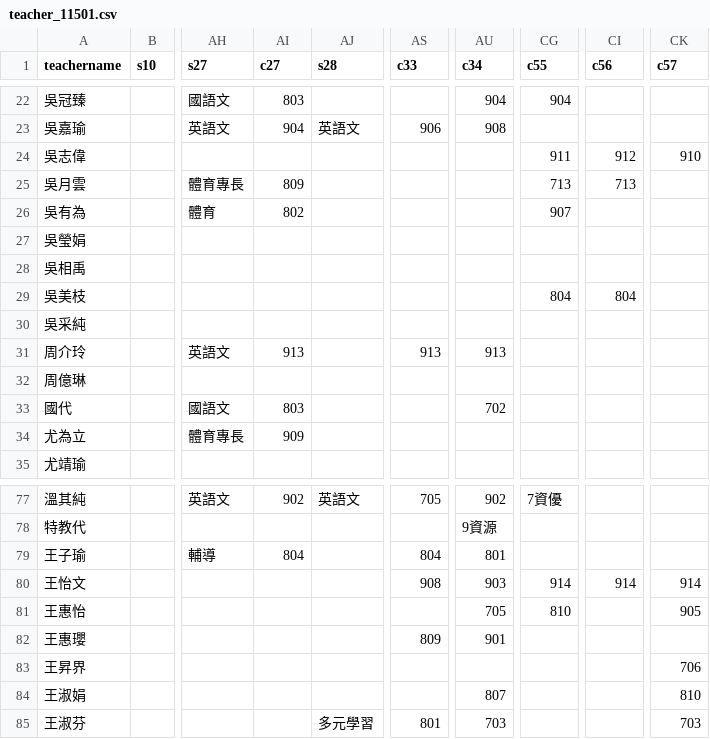
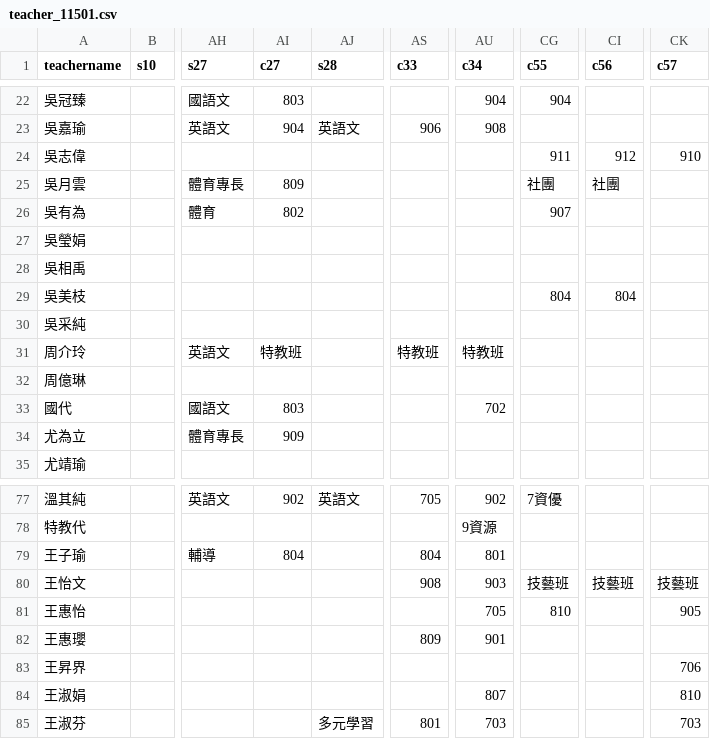
Before and after one commit to lcc1016/class_lock_empty_exclude_8lock, a CSV file: teacher_11501.csv, drawn as a sheet; only a part is shown, gaps mark what is left out; the diff covers the shown part only; the diff names each change by its address in the sheet, - before the commit and + after, or states it on an @@ line.

```diff
--- a/teacher_11501.csv
+++ b/teacher_11501.csv
-CG25 (c55): 713
+CG25 (c55): 社團
-CI25 (c56): 713
+CI25 (c56): 社團
-AI31 (c27): 913
+AI31 (c27): 特教班
-AS31 (c33): 913
+AS31 (c33): 特教班
-AU31 (c34): 913
+AU31 (c34): 特教班
-CG80 (c55): 914
+CG80 (c55): 技藝班
-CI80 (c56): 914
+CI80 (c56): 技藝班
-CK80 (c57): 914
+CK80 (c57): 技藝班
```
Also changed, not shown: 62 edited cells elsewhere in this file.
